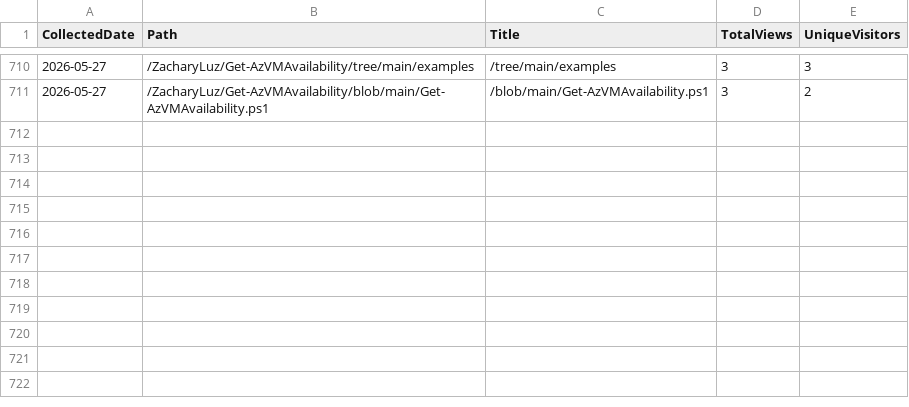
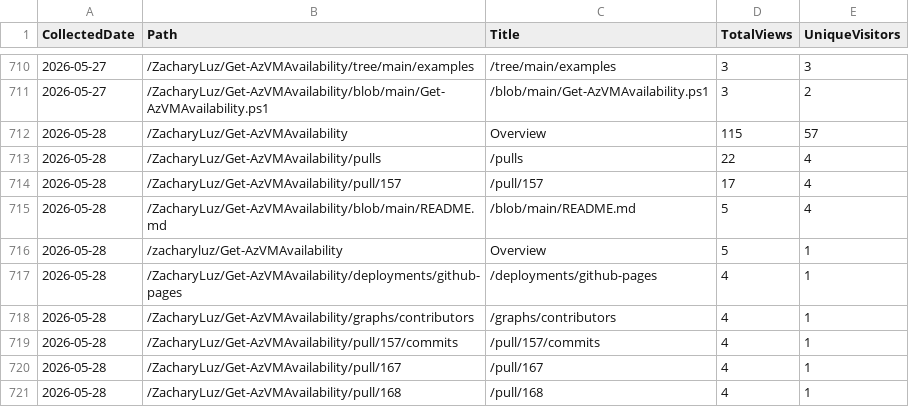
Before and after one commit to ZacharyLuz/Get-AzVMAvailability, a CSV file: data/paths.csv, drawn as a sheet; only a part is shown, gaps mark what is left out.

```diff
--- a/data/paths.csv
+++ b/data/paths.csv
@@ -711 +711,11 @@
 "2026-05-27","/ZacharyLuz/Get-AzVMAvailability/blob/main/Get-AzVMAvailability.ps1","/blob/main/Get-AzVMAvailability.ps1",3,2
+"2026-05-28","/ZacharyLuz/Get-AzVMAvailability","Overview",115,57
+"2026-05-28","/ZacharyLuz/Get-AzVMAvailability/pulls","/pulls",22,4
+"2026-05-28","/ZacharyLuz/Get-AzVMAvailability/pull/157","/pull/157",17,4
+"2026-05-28","/ZacharyLuz/Get-AzVMAvailability/blob/main/README.md","/blob/main/README.md",5,4
+"2026-05-28","/zacharyluz/Get-AzVMAvailability","Overview",5,1
+"2026-05-28","/ZacharyLuz/Get-AzVMAvailability/deployments/github-pages","/deployments/github-pages",4,1
+"2026-05-28","/ZacharyLuz/Get-AzVMAvailability/graphs/contributors","/graphs/contributors",4,1
+"2026-05-28","/ZacharyLuz/Get-AzVMAvailability/pull/157/commits","/pull/157/commits",4,1
+"2026-05-28","/ZacharyLuz/Get-AzVMAvailability/pull/167","/pull/167",4,1
+"2026-05-28","/ZacharyLuz/Get-AzVMAvailability/pull/168","/pull/168",4,1
```
Also changed, not shown: data/psgallery-downloads.csv, data/referrers.csv, 4 other files.
